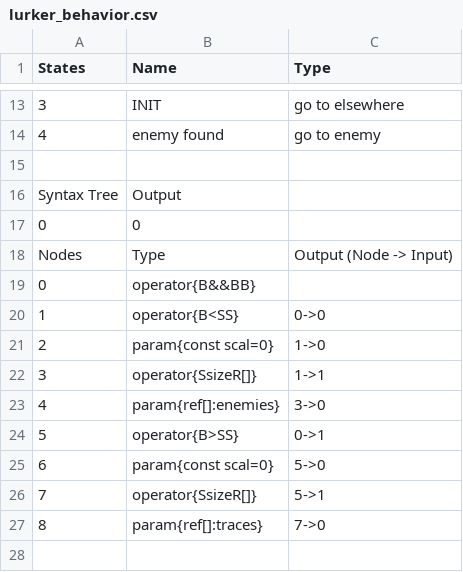
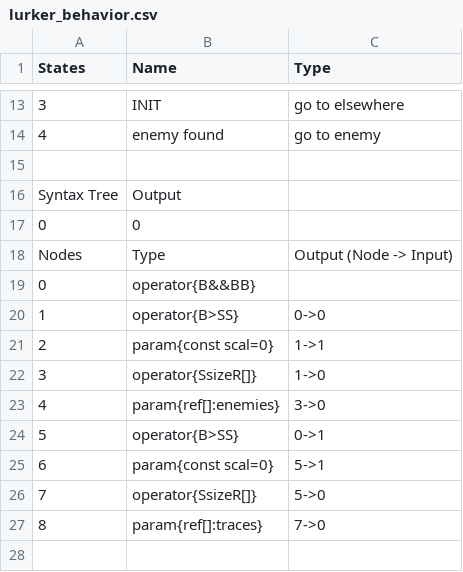
Before and after one commit to galliotgreg/Lumy_Naissance, a CSV file: Assets/Inputs/Species/AlienSwarm/lurker_behavior.csv, drawn as a sheet; only a part is shown, gaps mark what is left out.

```diff
--- a/Assets/Inputs/Species/AlienSwarm/lurker_behavior.csv
+++ b/Assets/Inputs/Species/AlienSwarm/lurker_behavior.csv
@@ -19,9 +19,9 @@ Nodes,Type,Output (Node -> Input)
 0,operator{B&&BB},
-1,operator{B<SS},0->0
-2,param{const scal=0},1->0
-3,operator{SsizeR[]},1->1
+1,operator{B>SS},0->0
+2,param{const scal=0},1->1
+3,operator{SsizeR[]},1->0
 4,param{ref[]:enemies},3->0
 5,operator{B>SS},0->1
-6,param{const scal=0},5->0
-7,operator{SsizeR[]},5->1
+6,param{const scal=0},5->1
+7,operator{SsizeR[]},5->0
 8,param{ref[]:traces},7->0
```
Also changed, not shown: Assets/Inputs/Species/AlienSwarm/alienSwarm_specie.csv, 13 other files.
